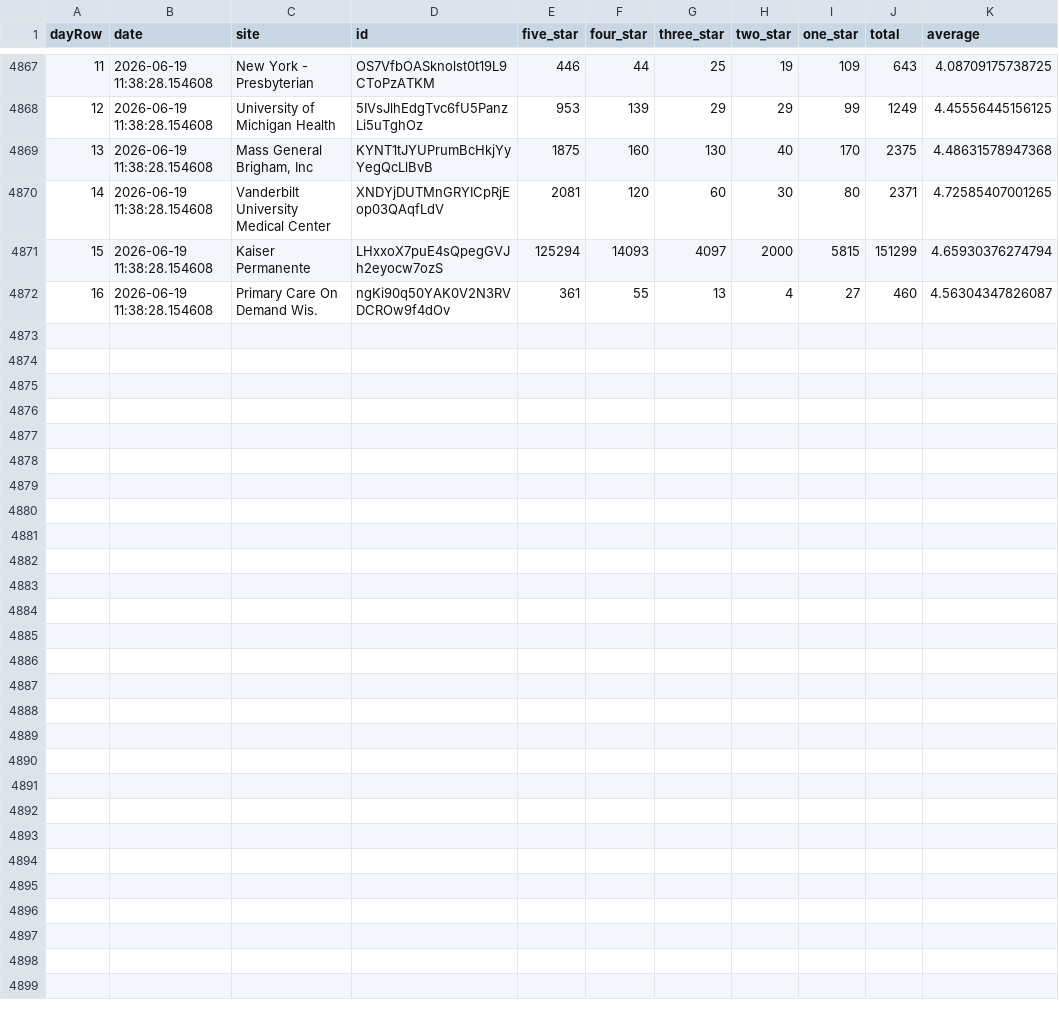
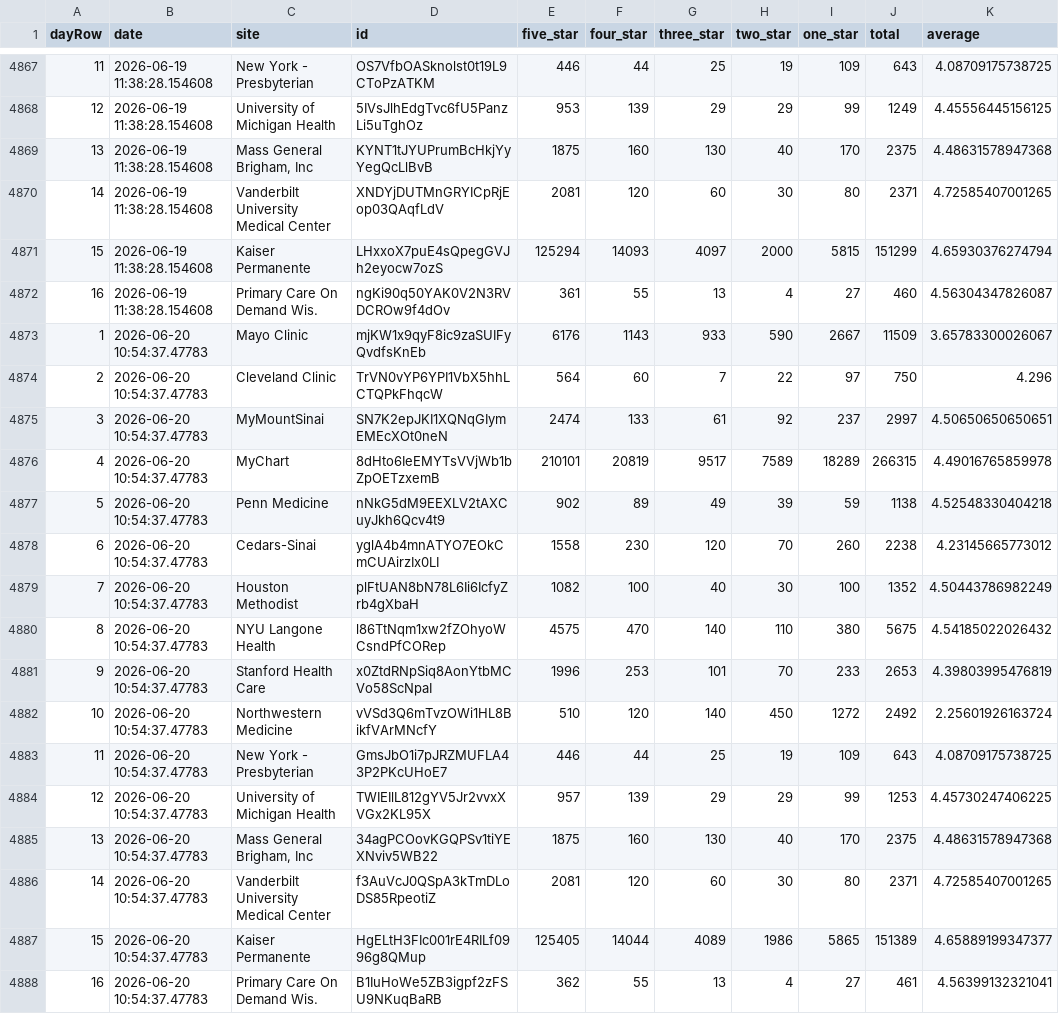
Before and after one commit to allen-black/android_scrape_update, a CSV file: android_ratings.csv, drawn as a sheet; only a part is shown, gaps mark what is left out; the diff names each change by its address in the sheet, - before the commit and + after, or states it on an @@ line.

```diff
--- a/android_ratings.csv
+++ b/android_ratings.csv
+row 4873: 1 | 2026-06-20 10:54:37.47783 | Mayo Clinic | mjKW1x9qyF8ic9zaSUIFyQvdfsKnEb | 6176 | 1143 | 933 | 590 | 2667 | 11509 | 3.65783300026067
+row 4874: 2 | 2026-06-20 10:54:37.47783 | Cleveland Clinic | TrVN0vYP6YPI1VbX5hhLCTQPkFhqcW | 564 | 60 | 7 | 22 | 97 | 750 | 4.296
+row 4875: 3 | 2026-06-20 10:54:37.47783 | MyMountSinai | SN7K2epJKI1XQNqGIymEMEcXOt0neN | 2474 | 133 | 61 | 92 | 237 | 2997 | 4.50650650650651
+row 4876: 4 | 2026-06-20 10:54:37.47783 | MyChart | 8dHto6IeEMYTsVVjWb1bZpOETzxemB | 210101 | 20819 | 9517 | 7589 | 18289 | 266315 | 4.49016765859978
+row 4877: 5 | 2026-06-20 10:54:37.47783 | Penn Medicine | nNkG5dM9EEXLV2tAXCuyJkh6Qcv4t9 | 902 | 89 | 49 | 39 | 59 | 1138 | 4.52548330404218
+row 4878: 6 | 2026-06-20 10:54:37.47783 | Cedars-Sinai | yglA4b4mnATYO7EOkCmCUAirzIx0LI | 1558 | 230 | 120 | 70 | 260 | 2238 | 4.23145665773012
+row 4879: 7 | 2026-06-20 10:54:37.47783 | Houston Methodist | plFtUAN8bN78L6Ii6IcfyZrb4gXbaH | 1082 | 100 | 40 | 30 | 100 | 1352 | 4.50443786982249
+row 4880: 8 | 2026-06-20 10:54:37.47783 | NYU Langone Health | l86TtNqm1xw2fZOhyoWCsndPfCORep | 4575 | 470 | 140 | 110 | 380 | 5675 | 4.54185022026432
+row 4881: 9 | 2026-06-20 10:54:37.47783 | Stanford Health Care | x0ZtdRNpSiq8AonYtbMCVo58ScNpaI | 1996 | 253 | 101 | 70 | 233 | 2653 | 4.39803995476819
+row 4882: 10 | 2026-06-20 10:54:37.47783 | Northwestern Medicine | vVSd3Q6mTvzOWi1HL8BikfVArMNcfY | 510 | 120 | 140 | 450 | 1272 | 2492 | 2.25601926163724
+row 4883: 11 | 2026-06-20 10:54:37.47783 | New York - Presbyterian | GmsJbO1i7pJRZMUFLA43P2PKcUHoE7 | 446 | 44 | 25 | 19 | 109 | 643 | 4.08709175738725
+row 4884: 12 | 2026-06-20 10:54:37.47783 | University of Michigan Health | TWIEIlL812gYV5Jr2vvxXVGx2KL95X | 957 | 139 | 29 | 29 | 99 | 1253 | 4.45730247406225
+row 4885: 13 | 2026-06-20 10:54:37.47783 | Mass General Brigham, Inc | 34agPCOovKGQPSv1tiYEXNviv5WB22 | 1875 | 160 | 130 | 40 | 170 | 2375 | 4.48631578947368
+row 4886: 14 | 2026-06-20 10:54:37.47783 | Vanderbilt University Medical Center | f3AuVcJ0QSpA3kTmDLoDS85RpeotiZ | 2081 | 120 | 60 | 30 | 80 | 2371 | 4.72585407001265
+row 4887: 15 | 2026-06-20 10:54:37.47783 | Kaiser Permanente | HgELtH3FIc001rE4RILf0996g8QMup | 125405 | 14044 | 4089 | 1986 | 5865 | 151389 | 4.65889199347377
+row 4888: 16 | 2026-06-20 10:54:37.47783 | Primary Care On Demand Wis. | B1IuHoWe5ZB3igpf2zFSU9NKuqBaRB | 362 | 55 | 13 | 4 | 27 | 461 | 4.56399132321041
```
